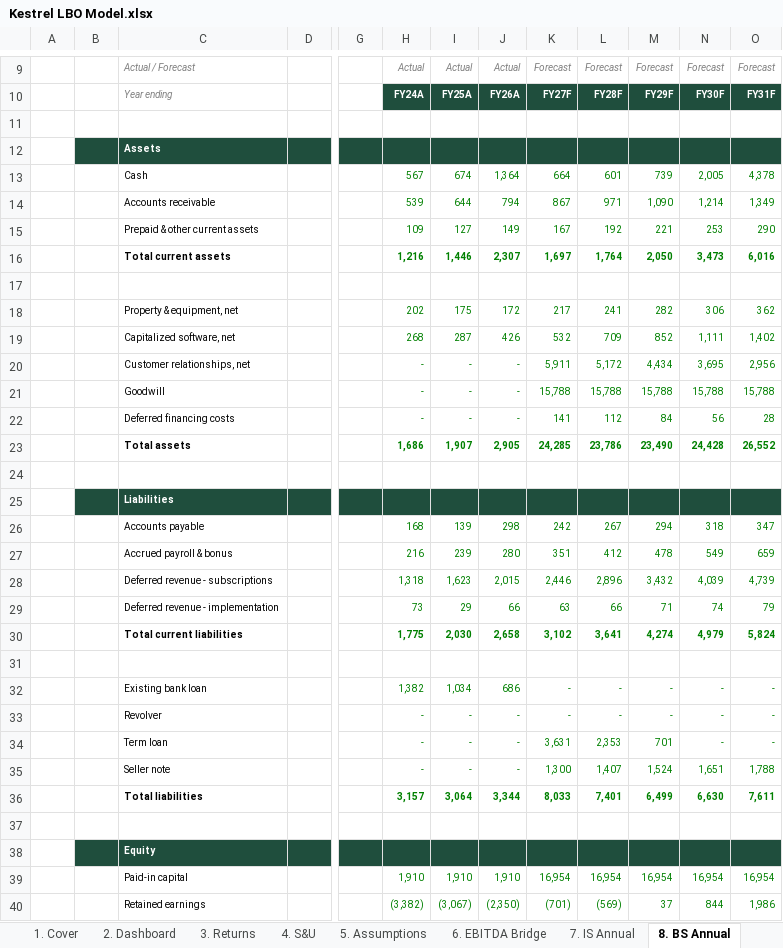
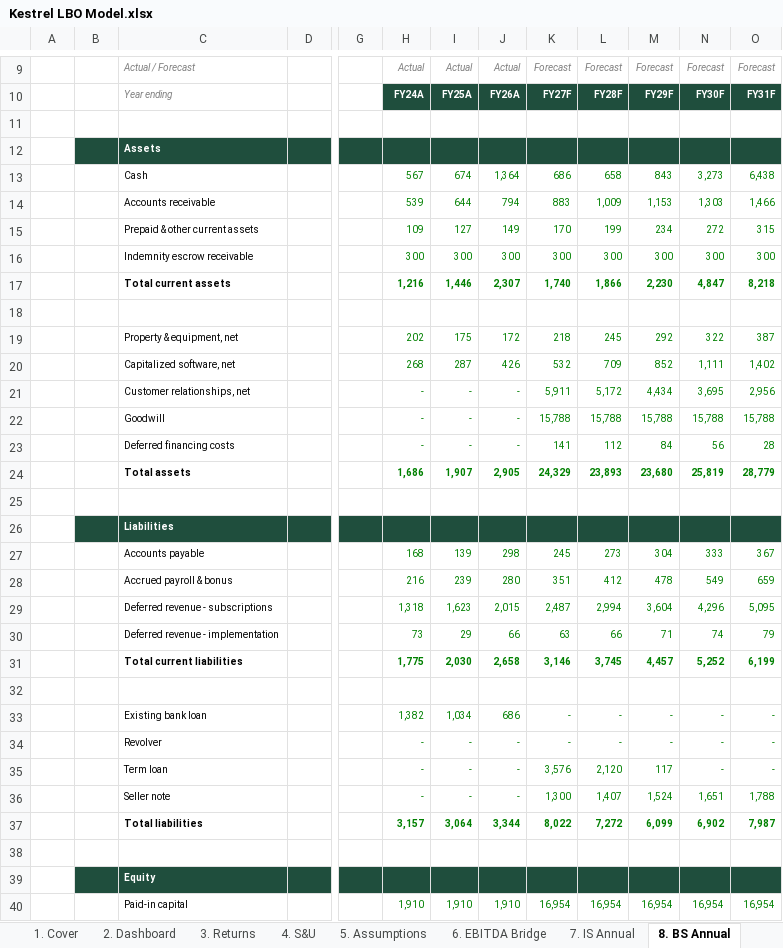
Before and after one commit to yuanmichael/spreadsheet-rl-tasks, an Excel workbook: templates/kestrel/Kestrel LBO Model.xlsx, sheet 8. BS Annual, drawn as a sheet; only a part is shown, gaps mark what is left out; values as stored, in another font and other column widths than the file's, no borders; removed rows and columns are numbered as before the commit, all else as after; rows hold the shown columns only; the diff covers the shown part only; the diff names each change by its address in the sheet, - before the commit and + after, or states it on an @@ line.

```diff
--- a/templates/kestrel/Kestrel LBO Model.xlsx (sheet 8. BS Annual)
+++ b/templates/kestrel/Kestrel LBO Model.xlsx (sheet 8. BS Annual)
-row 13:  |  | Cash |  |  | 567 | 674 | 1,364 | 664 | 601 | 739 | 2,005 | 4,378
-row 14:  |  | Accounts receivable |  |  | 539 | 644 | 794 | 867 | 971 | 1,090 | 1,214 | 1,349
-row 15:  |  | Prepaid & other current assets |  |  | 109 | 127 | 149 | 167 | 192 | 221 | 253 | 290
-row 16:  |  | Total current assets |  |  | 1,216 | 1,446 | 2,307 | 1,697 | 1,764 | 2,050 | 3,473 | 6,016
+row 13:  |  | Cash |  |  | 567 | 674 | 1,364 | 686 | 658 | 843 | 3,273 | 6,438
+row 14:  |  | Accounts receivable |  |  | 539 | 644 | 794 | 883 | 1,009 | 1,153 | 1,303 | 1,466
+row 15:  |  | Prepaid & other current assets |  |  | 109 | 127 | 149 | 170 | 199 | 234 | 272 | 315
+row 16:  |  | Indemnity escrow receivable |  |  | 300 | 300 | 300 | 300 | 300 | 300 | 300 | 300
+row 17:  |  | Total current assets |  |  | 1,216 | 1,446 | 2,307 | 1,740 | 1,866 | 2,230 | 4,847 | 8,218
-row 18:  |  | Property & equipment, net |  |  | 202 | 175 | 172 | 217 | 241 | 282 | 306 | 362
+row 19:  |  | Property & equipment, net |  |  | 202 | 175 | 172 | 218 | 245 | 292 | 322 | 387
-row 23:  |  | Total assets |  |  | 1,686 | 1,907 | 2,905 | 24,285 | 23,786 | 23,490 | 24,428 | 26,552
+row 24:  |  | Total assets |  |  | 1,686 | 1,907 | 2,905 | 24,329 | 23,893 | 23,680 | 25,819 | 28,779
-row 26:  |  | Accounts payable |  |  | 168 | 139 | 298 | 242 | 267 | 294 | 318 | 347
+row 27:  |  | Accounts payable |  |  | 168 | 139 | 298 | 245 | 273 | 304 | 333 | 367
-row 28:  |  | Deferred revenue - subscriptions |  |  | 1,318 | 1,623 | 2,015 | 2,446 | 2,896 | 3,432 | 4,039 | 4,739
+row 29:  |  | Deferred revenue - subscriptions |  |  | 1,318 | 1,623 | 2,015 | 2,487 | 2,994 | 3,604 | 4,296 | 5,095
-row 30:  |  | Total current liabilities |  |  | 1,775 | 2,030 | 2,658 | 3,102 | 3,641 | 4,274 | 4,979 | 5,824
+row 31:  |  | Total current liabilities |  |  | 1,775 | 2,030 | 2,658 | 3,146 | 3,745 | 4,457 | 5,252 | 6,199
-K35: 3,631
+K35: 3,576
-L35: 2,353
+L35: 2,120
-M35: 701
+M35: 117
-row 36:  |  | Total liabilities |  |  | 3,157 | 3,064 | 3,344 | 8,033 | 7,401 | 6,499 | 6,630 | 7,611
+row 37:  |  | Total liabilities |  |  | 3,157 | 3,064 | 3,344 | 8,022 | 7,272 | 6,099 | 6,902 | 7,987
-row 40:  |  | Retained earnings |  |  | (3,382) | (3,067) | (2,350) | (701) | (569) | 37 | 844 | 1,986
```
Also changed, not shown: 3 added rows and 2 removed rows elsewhere in this sheet, sheet 17. Debt, sheet 10. IS Monthly, sheet 13. Revenue, sheet 11. BS Monthly, sheet 12. CF Monthly, sheet 15. Working Capital, 9 more sheets, formulas that keep their value, hidden cells, templates/proton/Proton Accounting Model.xlsx, templates/quotient/Project Quotient Model.xlsx.
